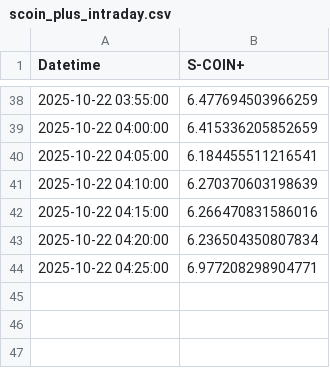
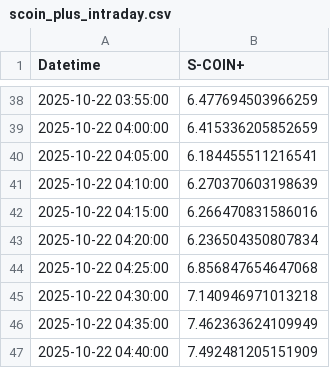
Before and after one commit to SakuraIndex/S-COIN-, a CSV file: docs/outputs/scoin_plus_intraday.csv, drawn as a sheet; only a part is shown, gaps mark what is left out.

```diff
--- a/docs/outputs/scoin_plus_intraday.csv
+++ b/docs/outputs/scoin_plus_intraday.csv
@@ -43,2 +43,5 @@
 2025-10-22 04:20:00,6.236504350807834
-2025-10-22 04:25:00,6.977208298904771
+2025-10-22 04:25:00,6.856847654647068
+2025-10-22 04:30:00,7.140946971013218
+2025-10-22 04:35:00,7.462363624109949
+2025-10-22 04:40:00,7.492481205151909
```
Also changed, not shown: 1 other file.
